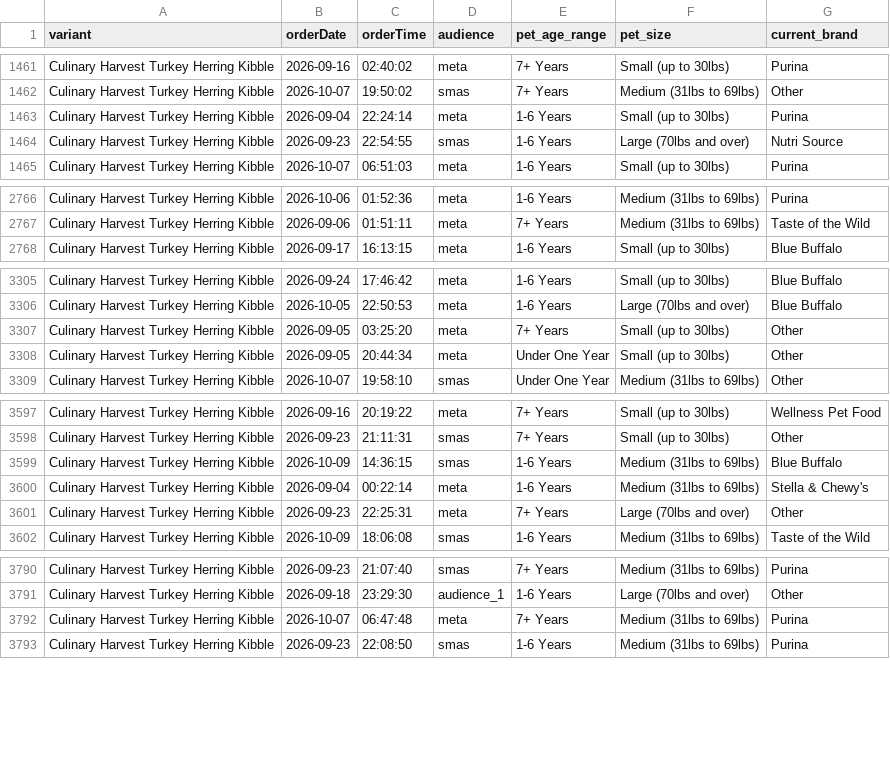
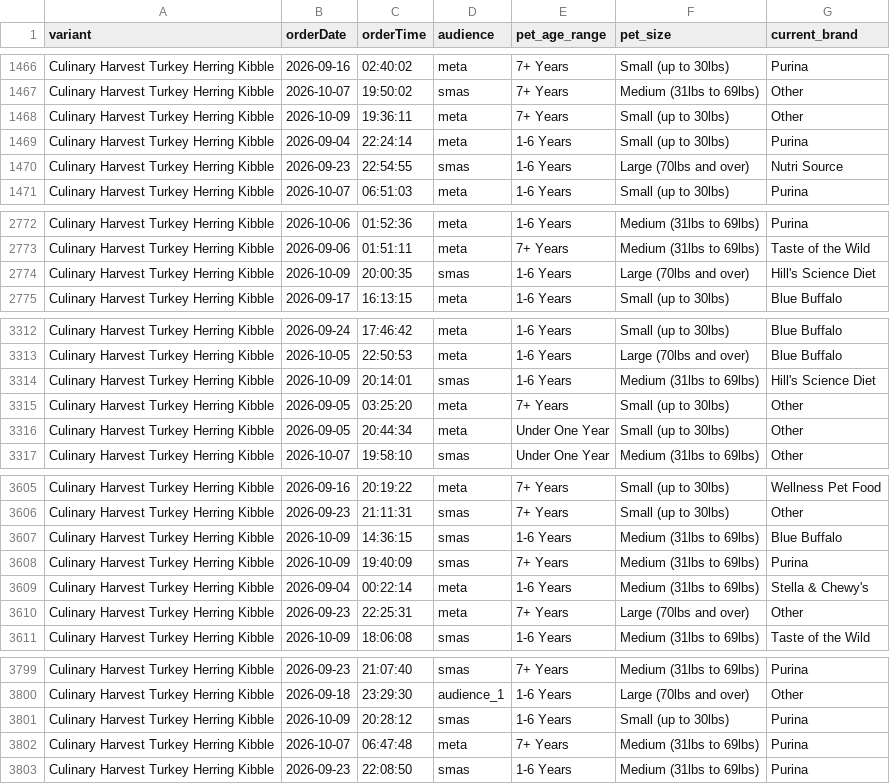
Before and after one commit to simonsmas/CH-report-data, a CSV file: orders.csv, drawn as a sheet; only a part is shown, gaps mark what is left out; the diff covers the shown part only.

Commit message:
Update Culinary Harvest orders: 4191 orders + 321 sim — 2026-10-09T20:31:26.233Z

```diff
--- a/orders.csv
+++ b/orders.csv
@@ -1462,2 +1467,3 @@ Culinary Harvest Turkey Herring Kibble,2026-09-16,02:40:02,meta,7+ Years,Small (
 Culinary Harvest Turkey Herring Kibble,2026-10-07,19:50:02,smas,7+ Years,Medium (31lbs to 69lbs),Other
+Culinary Harvest Turkey Herring Kibble,2026-10-09,19:36:11,meta,7+ Years,Small (up to 30lbs),Other
 Culinary Harvest Turkey Herring Kibble,2026-09-04,22:24:14,meta,1-6 Years,Small (up to 30lbs),Purina
@@ -2767,2 +2773,3 @@ Culinary Harvest Turkey Herring Kibble,2026-10-06,01:52:36,meta,1-6 Years,Medium
 Culinary Harvest Turkey Herring Kibble,2026-09-06,01:51:11,meta,7+ Years,Medium (31lbs to 69lbs),Taste of the Wild
+Culinary Harvest Turkey Herring Kibble,2026-10-09,20:00:35,smas,1-6 Years,Large (70lbs and over),Hill's Science Diet
 Culinary Harvest Turkey Herring Kibble,2026-09-17,16:13:15,meta,1-6 Years,Small (up to 30lbs),Blue Buffalo
@@ -3306,2 +3313,3 @@ Culinary Harvest Turkey Herring Kibble,2026-09-24,17:46:42,meta,1-6 Years,Small
 Culinary Harvest Turkey Herring Kibble,2026-10-05,22:50:53,meta,1-6 Years,Large (70lbs and over),Blue Buffalo
+Culinary Harvest Turkey Herring Kibble,2026-10-09,20:14:01,smas,1-6 Years,Medium (31lbs to 69lbs),Hill's Science Diet
 Culinary Harvest Turkey Herring Kibble,2026-09-05,03:25:20,meta,7+ Years,Small (up to 30lbs),Other
@@ -3599,2 +3607,3 @@ Culinary Harvest Turkey Herring Kibble,2026-09-23,21:11:31,smas,7+ Years,Small (
 Culinary Harvest Turkey Herring Kibble,2026-10-09,14:36:15,smas,1-6 Years,Medium (31lbs to 69lbs),Blue Buffalo
+Culinary Harvest Turkey Herring Kibble,2026-10-09,19:40:09,smas,7+ Years,Medium (31lbs to 69lbs),Purina
 Culinary Harvest Turkey Herring Kibble,2026-09-04,00:22:14,meta,1-6 Years,Medium (31lbs to 69lbs),Stella & Chewy's
@@ -3791,2 +3800,3 @@ Culinary Harvest Turkey Herring Kibble,2026-09-23,21:07:40,smas,7+ Years,Medium
 Culinary Harvest Turkey Herring Kibble,2026-09-18,23:29:30,audience_1,1-6 Years,Large (70lbs and over),Other
+Culinary Harvest Turkey Herring Kibble,2026-10-09,20:28:12,smas,1-6 Years,Small (up to 30lbs),Purina
 Culinary Harvest Turkey Herring Kibble,2026-10-07,06:47:48,meta,7+ Years,Medium (31lbs to 69lbs),Purina
```
Also changed, not shown: 5 added rows elsewhere in this file.
